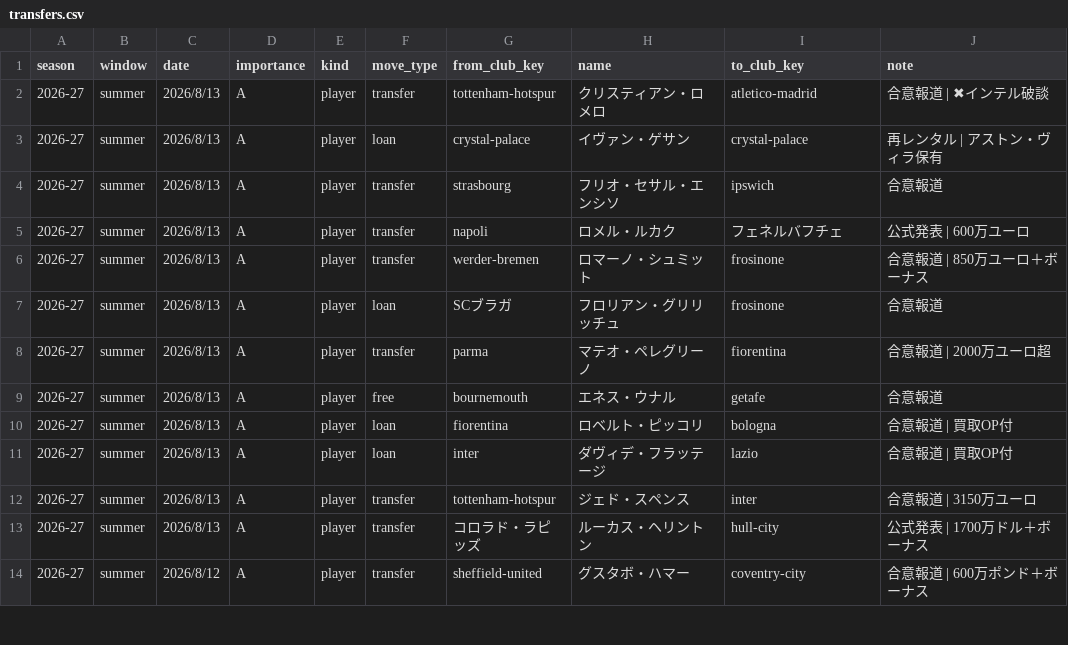
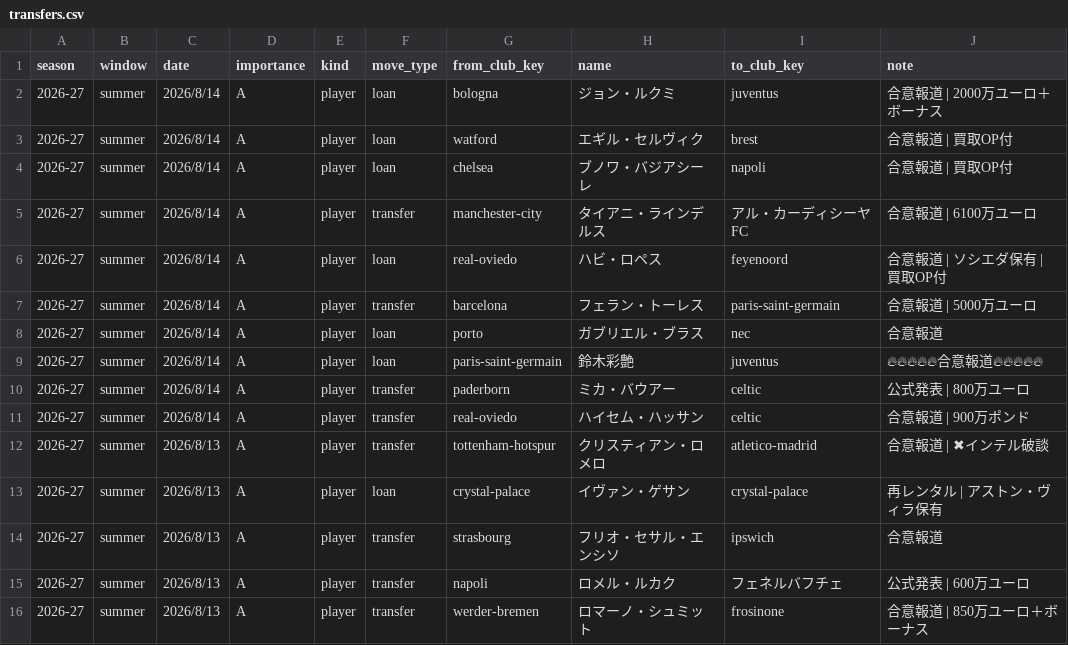
Before and after one commit to football-archive/start, a CSV file: src/data/transfers.csv, drawn as a sheet; only a part is shown; the shorter side is filled out with more unchanged rows.

Commit message:
club update

```diff
--- a/src/data/transfers.csv
+++ b/src/data/transfers.csv
@@ -1,2 +1,12 @@
 season,window,date,importance,kind,move_type,from_club_key,name,to_club_key,note,,,,,,,,,,,,
+2026-27,summer,2026/8/14,A,player,loan,bologna,ジョン・ルクミ,juventus,合意報道 | 2000万ユーロ＋ボーナス,,,,,,,,,,,,
+2026-27,summer,2026/8/14,A,player,loan,watford,エギル・セルヴィク,brest,合意報道 | 買取OP付,,,,,,,,,,,,
+2026-27,summer,2026/8/14,A,player,loan,chelsea,ブノワ・バジアシーレ,napoli,合意報道 | 買取OP付,,,,,,,,,,,,
+2026-27,summer,2026/8/14,A,player,transfer,manchester-city,タイアニ・ラインデルス,アル・カーディシーヤFC,合意報道 | 6100万ユーロ,,,,,,,,,,,,
+2026-27,summer,2026/8/14,A,player,loan,real-oviedo,ハビ・ロペス,feyenoord,合意報道 | ソシエダ保有 | 買取OP付,,,,,,,,,,,,
+2026-27,summer,2026/8/14,A,player,transfer,barcelona,フェラン・トーレス,paris-saint-germain,合意報道 | 5000万ユーロ,,,,,,,,,,,,
+2026-27,summer,2026/8/14,A,player,loan,porto,ガブリエル・ブラス,nec,合意報道,,,,,,,,,,,,
+2026-27,summer,2026/8/14,A,player,loan,paris-saint-germain,鈴木彩艶,juventus,🔥🔥🔥🔥🔥合意報道🔥🔥🔥🔥🔥,,,,,,,,,,,,
+2026-27,summer,2026/8/14,A,player,transfer,paderborn,ミカ・バウアー,celtic,公式発表 | 800万ユーロ,,,,,,,,,,,,
+2026-27,summer,2026/8/14,A,player,transfer,real-oviedo,ハイセム・ハッサン,celtic,合意報道 | 900万ポンド,,,,,,,,,,,,
 2026-27,summer,2026/8/13,A,player,transfer,tottenham-hotspur,クリスティアン・ロメロ,atletico-madrid,合意報道 | ✖インテル破談,,,,,,,,,,,,
```
Also changed, not shown: src/data/site_nav.csv, src/data/updates.csv, 8 other files.
